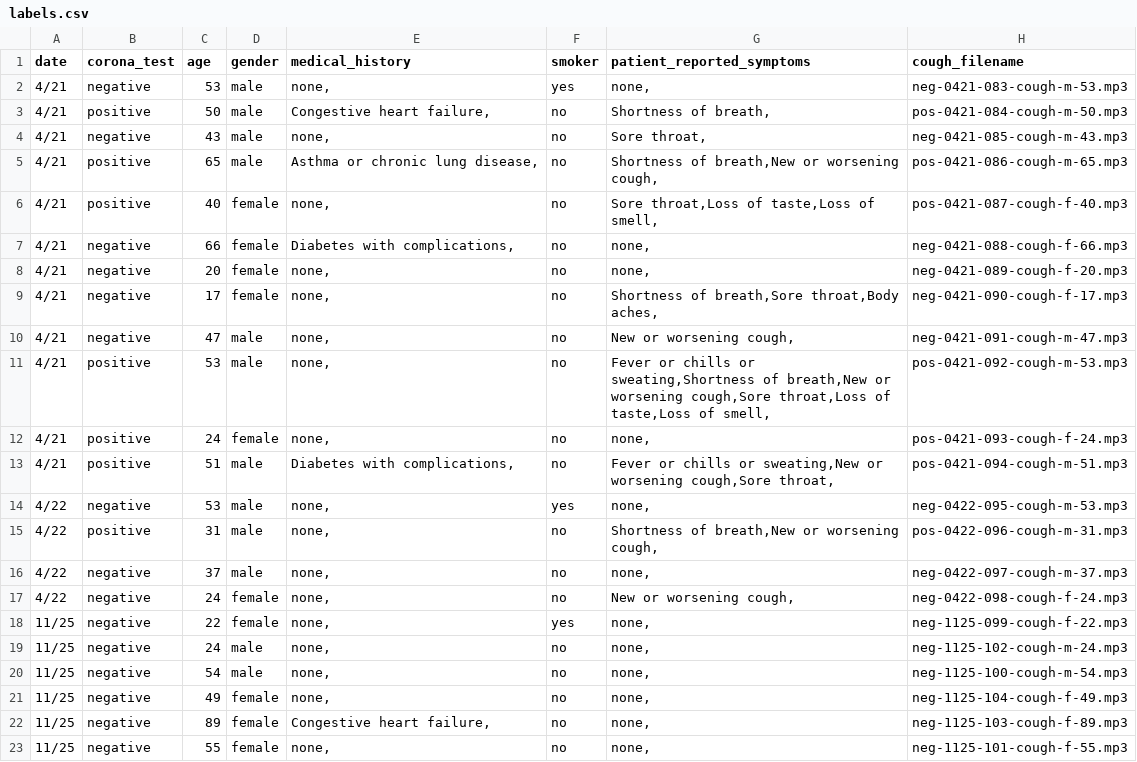
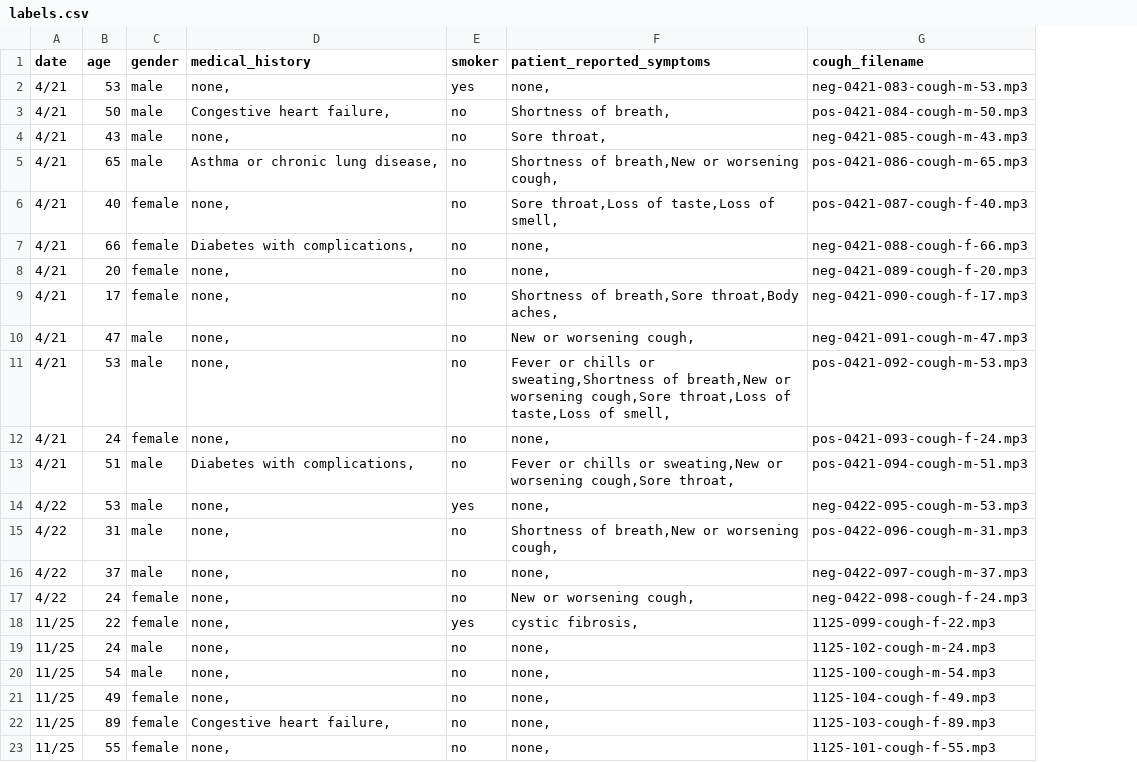
Before and after one commit to XxidroxX/Covid19-Diagnosis-from-recorded-coughts, a CSV file: labels.csv, drawn as a sheet; removed rows and columns are numbered as before the commit, all else as after; the diff names each change by its address in the sheet, - before the commit and + after, or states it on an @@ line.

```diff
--- a/labels.csv
+++ b/labels.csv
-column B (corona_test), rows 2-23: negative | positive | negative | positive | positive | negative | negative | negative | negative | positive | positive | positive | negative | positive | negative | negative | negative | negative | negative | negative | negative | negative
-F18 (patient_reported_symptoms): none,
+F18 (patient_reported_symptoms): cystic fibrosis,
-G18 (cough_filename): neg-1125-099-cough-f-22.mp3
+G18 (cough_filename): 1125-099-cough-f-22.mp3
-G19 (cough_filename): neg-1125-102-cough-m-24.mp3
+G19 (cough_filename): 1125-102-cough-m-24.mp3
-G20 (cough_filename): neg-1125-100-cough-m-54.mp3
+G20 (cough_filename): 1125-100-cough-m-54.mp3
-G21 (cough_filename): neg-1125-104-cough-f-49.mp3
+G21 (cough_filename): 1125-104-cough-f-49.mp3
-G22 (cough_filename): neg-1125-103-cough-f-89.mp3
+G22 (cough_filename): 1125-103-cough-f-89.mp3
-G23 (cough_filename): neg-1125-101-cough-f-55.mp3
+G23 (cough_filename): 1125-101-cough-f-55.mp3
```
Also changed, not shown: 2 other files.
